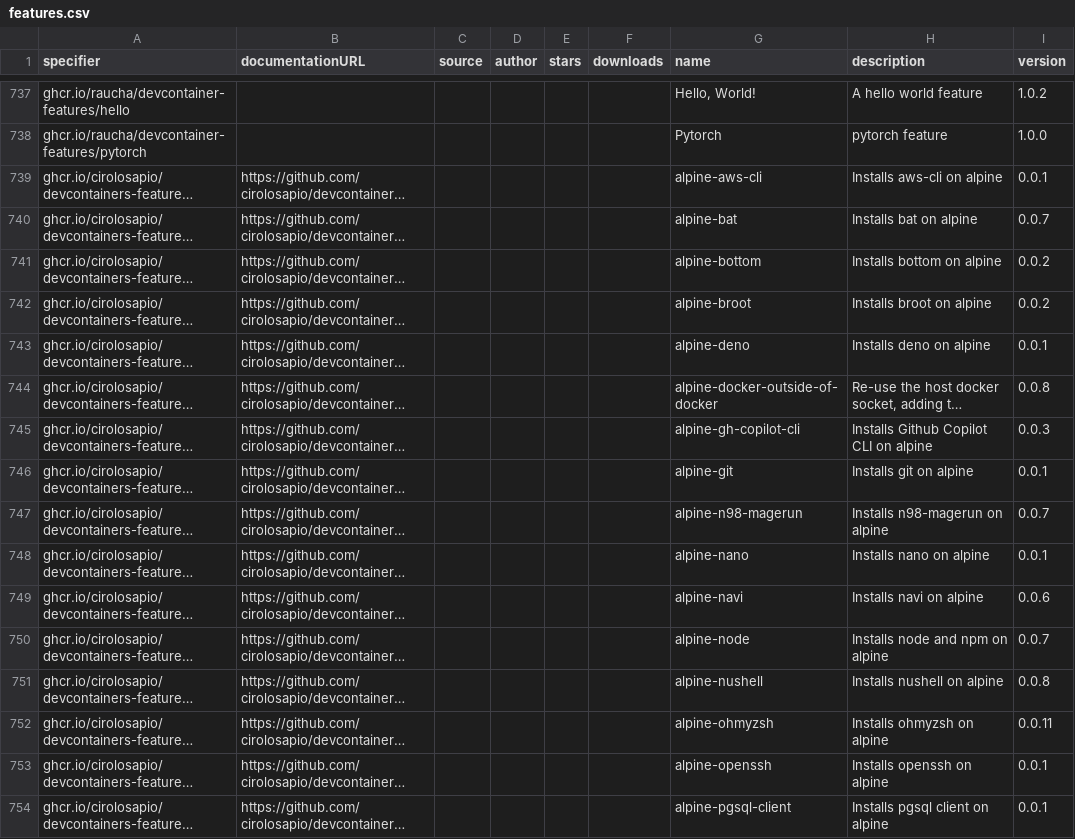
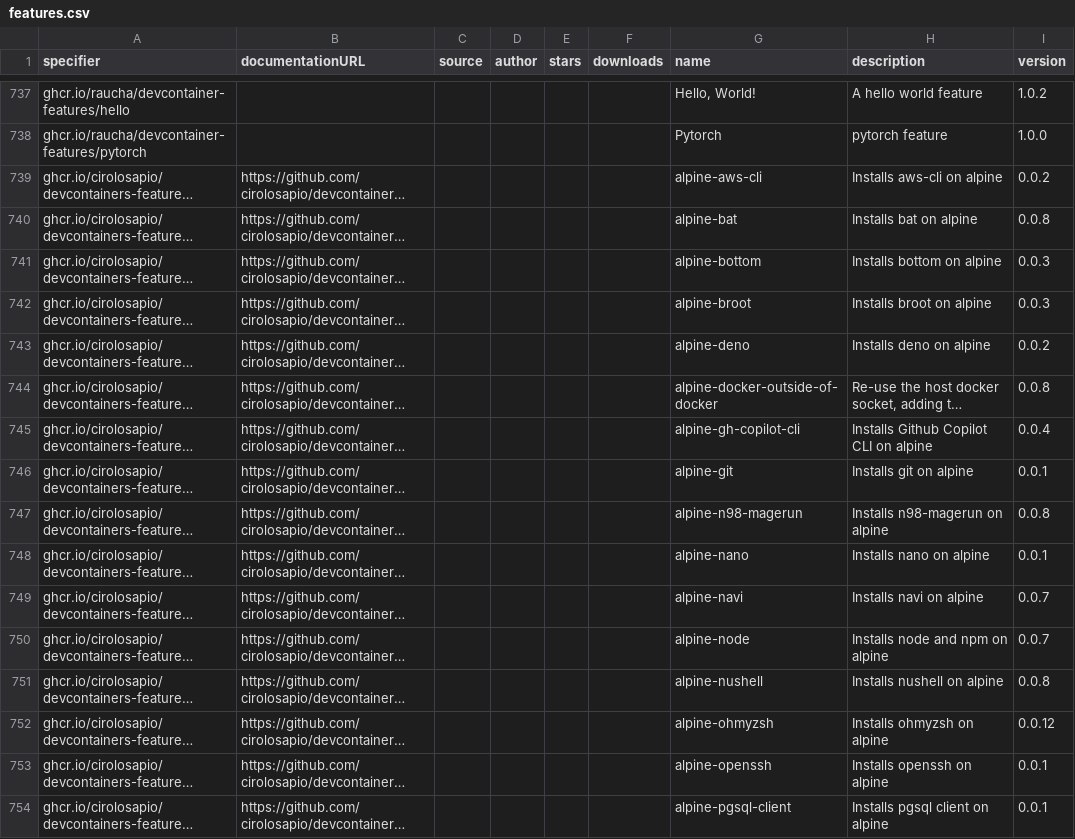
Before and after one commit to devcontainers2/marketplace, a CSV file: _data/features.csv, drawn as a sheet; only a part is shown, gaps mark what is left out; long unchanged cells end in …; the diff names each change by its address in the sheet, - before the commit and + after, or states it on an @@ line.

```diff
--- a/_data/features.csv
+++ b/_data/features.csv
-I739 (version): 0.0.1
+I739 (version): 0.0.2
-I740 (version): 0.0.7
+I740 (version): 0.0.8
-I741:I742 (version): 0.0.2
+I741:I742 (version): 0.0.3
-I743 (version): 0.0.1
+I743 (version): 0.0.2
-I745 (version): 0.0.3
+I745 (version): 0.0.4
-I747 (version): 0.0.7
+I747 (version): 0.0.8
-I749 (version): 0.0.6
+I749 (version): 0.0.7
-I752 (version): 0.0.11
+I752 (version): 0.0.12
```
